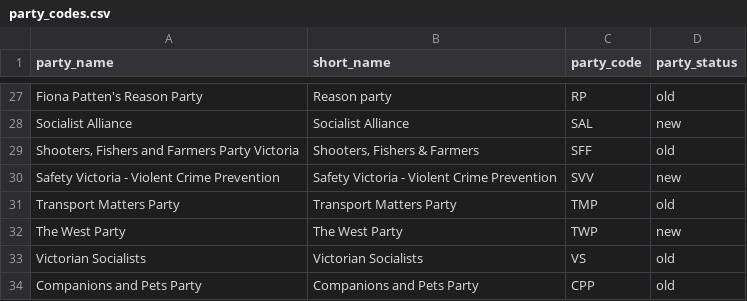
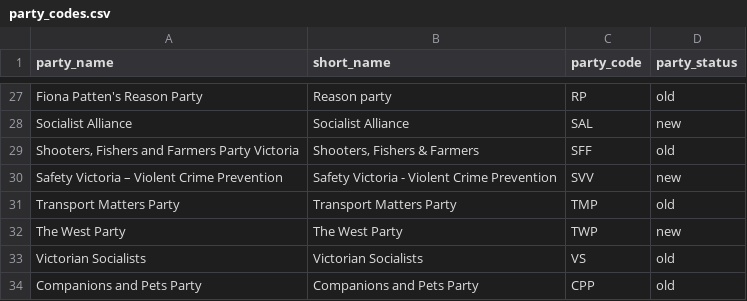
Before and after one commit to guardian/2026-vic-election-parser, a CSV file: data/party_codes.csv, drawn as a sheet; only a part is shown, gaps mark what is left out.

Commit message:
fix safety victoria

```diff
--- a/data/party_codes.csv
+++ b/data/party_codes.csv
@@ -29,3 +29,3 @@ Socialist Alliance,Socialist Alliance,SAL,new
 "Shooters, Fishers and Farmers Party Victoria","Shooters, Fishers & Farmers",SFF,old
-Safety Victoria - Violent Crime Prevention,Safety Victoria - Violent Crime Prevention,SVV,new
+Safety Victoria – Violent Crime Prevention,Safety Victoria - Violent Crime Prevention,SVV,new
 Transport Matters Party,Transport Matters Party,TMP,old
```
Also changed, not shown: 1 other file.
